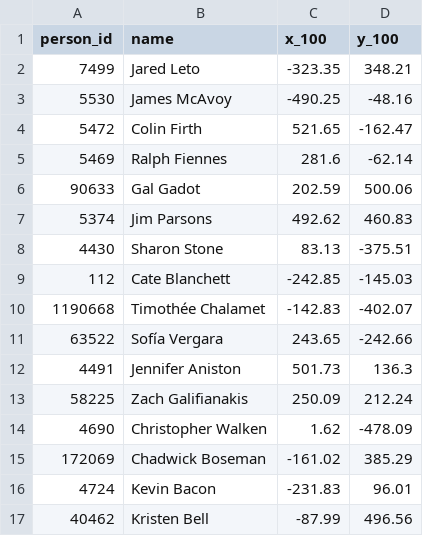
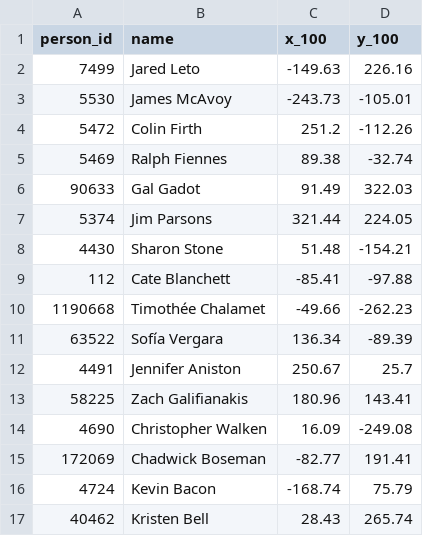
Before and after one commit to owen-lacey/sdokb, a CSV file: optimization_outputs/04-final-positions.csv, drawn as a sheet; only a part is shown; the diff covers the shown part only.

```diff
--- a/optimization_outputs/04-final-positions.csv
+++ b/optimization_outputs/04-final-positions.csv
@@ -1,17 +1,17 @@
 person_id,name,x_100,y_100
-7499,Jared Leto,-323.35,348.21
-5530,James McAvoy,-490.25,-48.16
-5472,Colin Firth,521.65,-162.47
-5469,Ralph Fiennes,281.6,-62.14
-90633,Gal Gadot,202.59,500.06
-5374,Jim Parsons,492.62,460.83
-4430,Sharon Stone,83.13,-375.51
-112,Cate Blanchett,-242.85,-145.03
-1190668,Timothée Chalamet,-142.83,-402.07
-63522,Sofía Vergara,243.65,-242.66
-4491,Jennifer Aniston,501.73,136.3
-58225,Zach Galifianakis,250.09,212.24
-4690,Christopher Walken,1.62,-478.09
-172069,Chadwick Boseman,-161.02,385.29
-4724,Kevin Bacon,-231.83,96.01
-40462,Kristen Bell,-87.99,496.56
+7499,Jared Leto,-149.63,226.16
+5530,James McAvoy,-243.73,-105.01
+5472,Colin Firth,251.2,-112.26
+5469,Ralph Fiennes,89.38,-32.74
+90633,Gal Gadot,91.49,322.03
+5374,Jim Parsons,321.44,224.05
+4430,Sharon Stone,51.48,-154.21
+112,Cate Blanchett,-85.41,-97.88
+1190668,Timothée Chalamet,-49.66,-262.23
+63522,Sofía Vergara,136.34,-89.39
+4491,Jennifer Aniston,250.67,25.7
+58225,Zach Galifianakis,180.96,143.41
+4690,Christopher Walken,16.09,-249.08
+172069,Chadwick Boseman,-82.77,191.41
+4724,Kevin Bacon,-168.74,75.79
+40462,Kristen Bell,28.43,265.74
```
Also changed, not shown: 168 edited cells elsewhere in this file, 8 other files.
